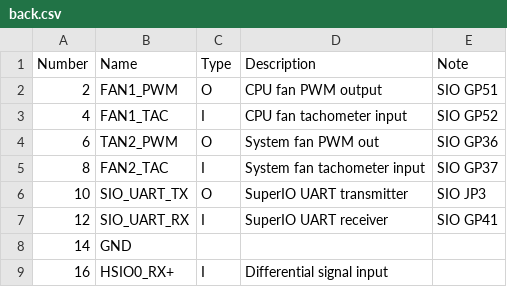
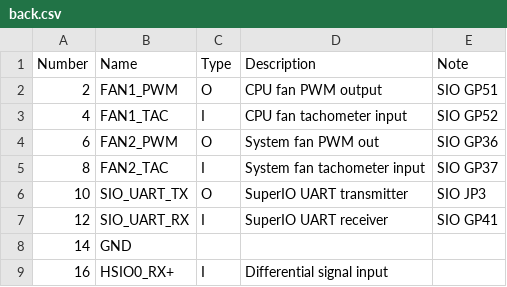
Before and after one commit to LattePandaTeam/LattePanda-Mu, a CSV file: Electricals/Pinouts/back.csv, drawn as a sheet; only a part is shown.

Commit message:
fix: back pinout should be FAN2_TAC rather than TAN2_TAC

```diff
--- a/Electricals/Pinouts/back.csv
+++ b/Electricals/Pinouts/back.csv
@@ -3,3 +3,3 @@ Number,Name,Type,Description,Note
 4,FAN1_TAC,I,CPU fan tachometer input,SIO GP52
-6,TAN2_PWM,O,System fan PWM out,SIO GP36
+6,FAN2_PWM,O,System fan PWM out,SIO GP36
 8,FAN2_TAC,I,System fan tachometer input,SIO GP37
```
